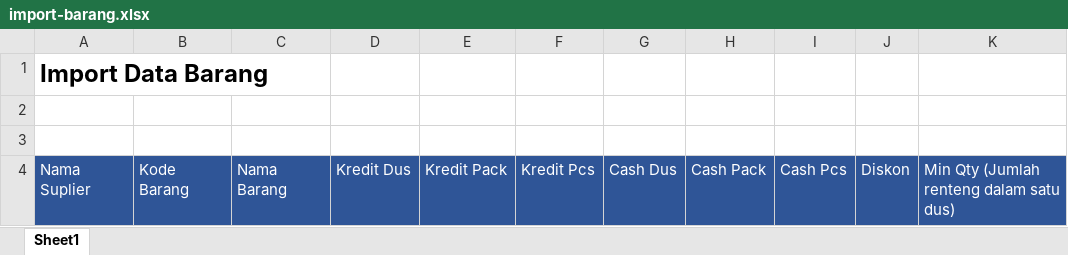
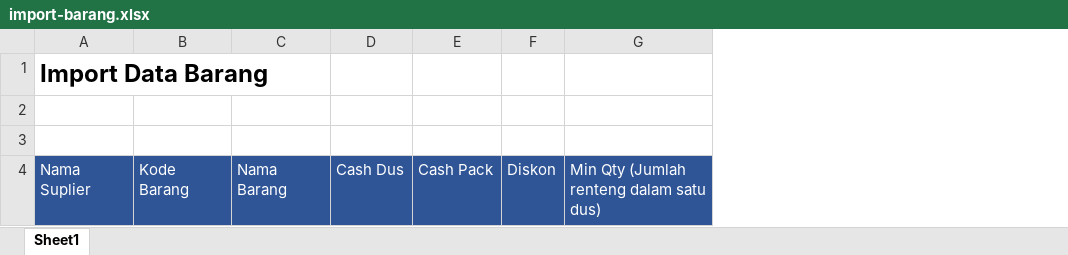
Before and after one commit to BayuFebriyono/taremakmur, an Excel workbook: public/excel/import-barang.xlsx, sheet Sheet1, drawn as a sheet; values as stored, in another font and other column widths than the file's, no borders; the diff names each change by its address in the sheet, - before the commit and + after, or states it on an @@ line.

Commit message:
create component penjualans invoice and change sturktur table of barang

```diff
--- a/public/excel/import-barang.xlsx (sheet Sheet1)
+++ b/public/excel/import-barang.xlsx (sheet Sheet1)
-column D, row 4: Kredit Dus
-column E, row 4: Kredit Pack
-column F, row 4: Kredit Pcs
-column I, row 4: Cash Pcs
```
Also changed, not shown: 10 other files.
